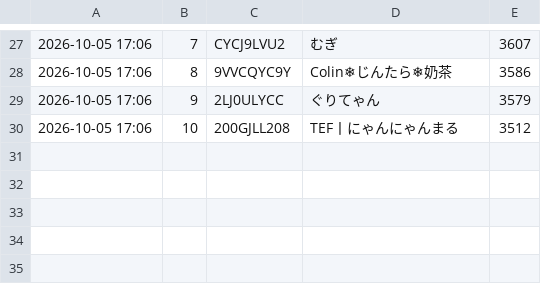
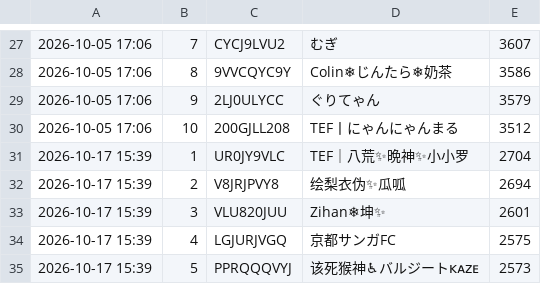
Before and after one commit to yyama694/clash-royale-api, a TSV file: .claude/skills/ranking-live/history/country-JP.tsv, drawn as a sheet; only a part is shown, gaps mark what is left out; the diff names each change by its address in the sheet, - before the commit and + after, or states it on an @@ line.

```diff
--- a/.claude/skills/ranking-live/history/country-JP.tsv
+++ b/.claude/skills/ranking-live/history/country-JP.tsv
+row 31: 2026-10-17 15:39 | 1 | UR0JY9VLC | TEF｜八荒✨晩神✨小小罗 | 2704
+row 32: 2026-10-17 15:39 | 2 | V8JRJPVY8 | 绘梨衣伪✨瓜呱 | 2694
+row 33: 2026-10-17 15:39 | 3 | VLU820JUU | Zihan❄坤✨ | 2601
+row 34: 2026-10-17 15:39 | 4 | LGJURJVGQ | 京都サンガFC | 2575
+row 35: 2026-10-17 15:39 | 5 | PPRQQQVYJ | 该死猴神♿バルジートᴋᴀᴢᴇ | 2573
```
Also changed, not shown: .claude/skills/ranking-live/history/players.tsv.
